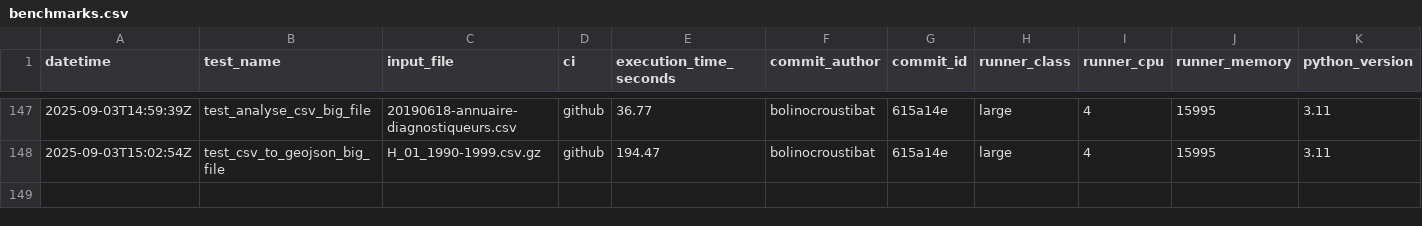
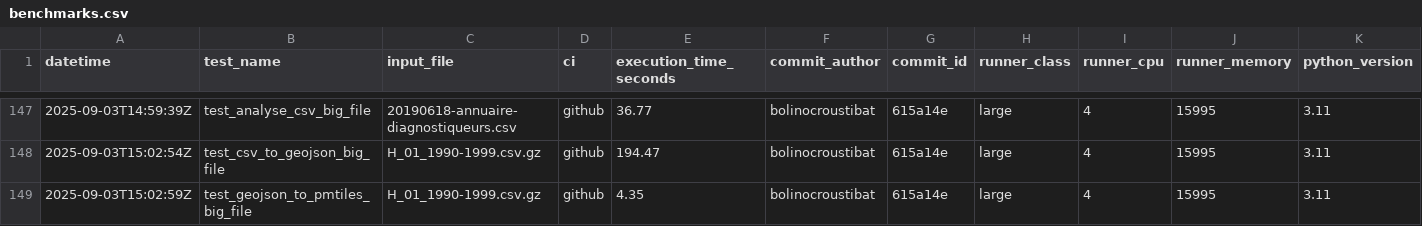
Before and after one commit to datagouv/hydra, a CSV file: .benchmarks/benchmarks.csv, drawn as a sheet; only a part is shown, gaps mark what is left out.

Commit message:
perf: add GeoJSON to PMTiles benchmark results from GitHub Actions run #60 for commit 615a14e [skip ci]

```diff
--- a/.benchmarks/benchmarks.csv
+++ b/.benchmarks/benchmarks.csv
@@ -148 +148,2 @@ datetime,test_name,input_file,ci,execution_time_seconds,commit_author,commit_id,
 2025-09-03T15:02:54Z,test_csv_to_geojson_big_file,H_01_1990-1999.csv.gz,github,194.47,bolinocroustibat,615a14e,large,4,15995,3.11
+2025-09-03T15:02:59Z,test_geojson_to_pmtiles_big_file,H_01_1990-1999.csv.gz,github,4.35,bolinocroustibat,615a14e,large,4,15995,3.11
```
